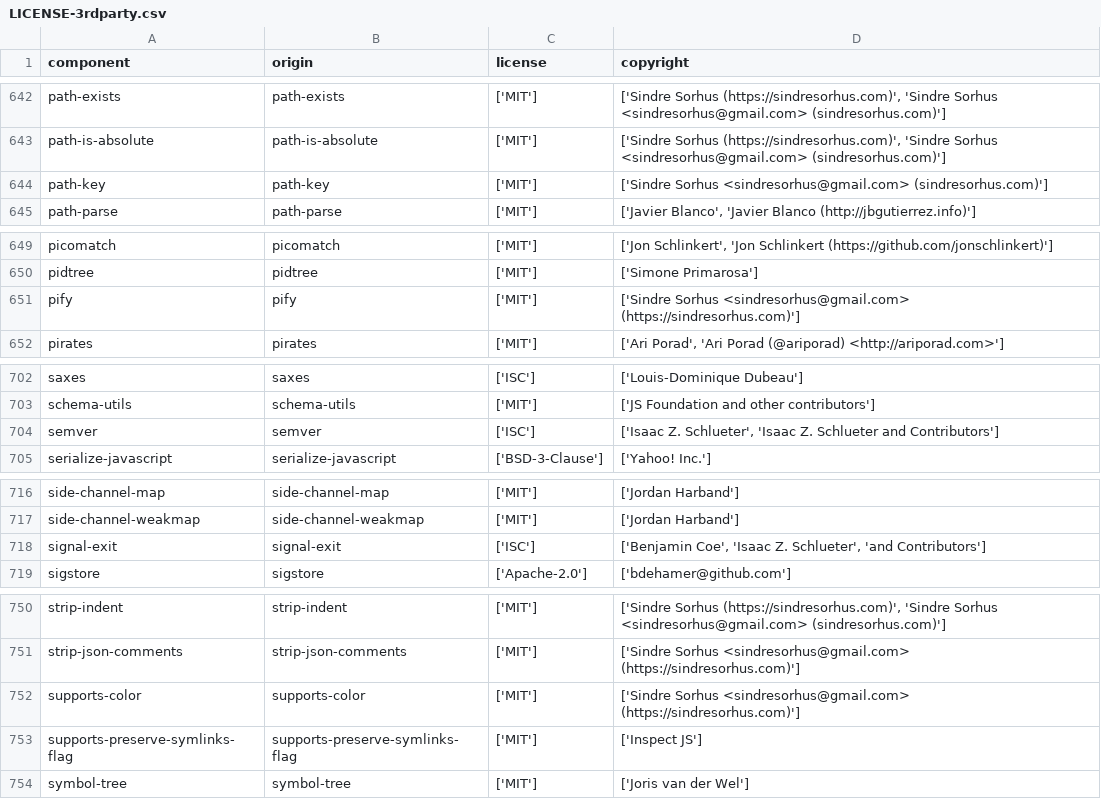
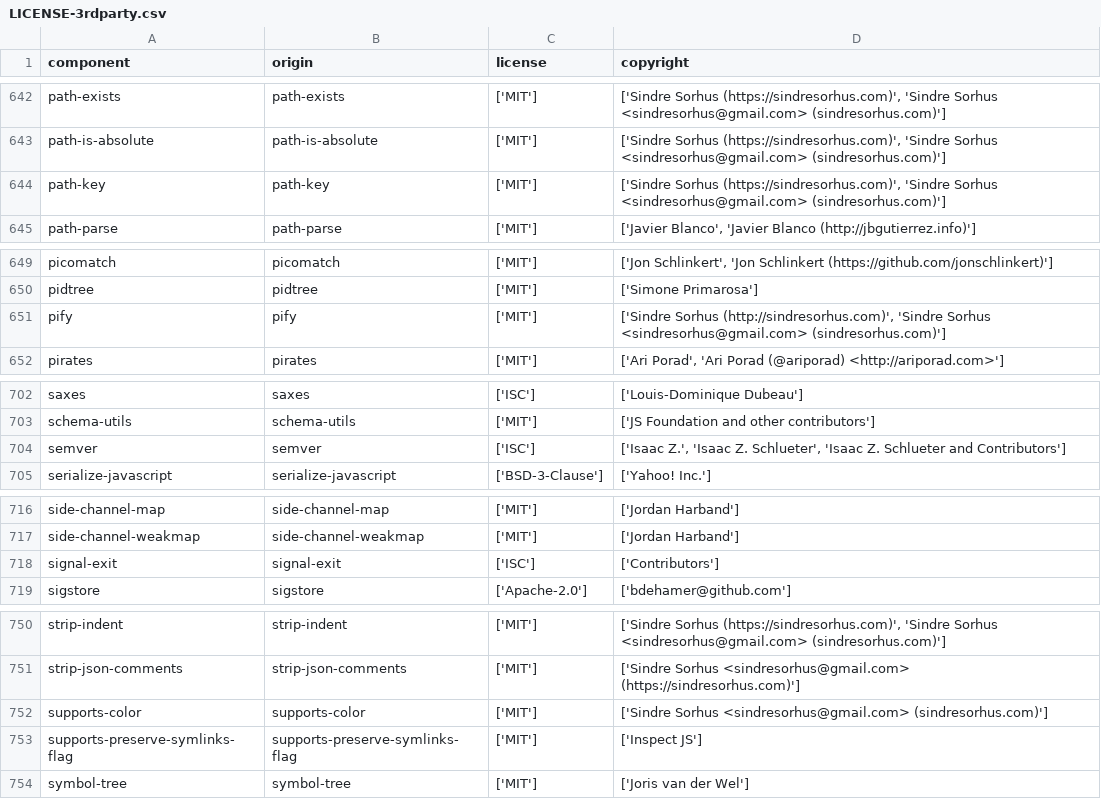
Before and after one commit to DataDog/openfeature-js-client, a CSV file: LICENSE-3rdparty.csv, drawn as a sheet; only a part is shown, gaps mark what is left out; the diff covers the shown part only.

```diff
--- a/LICENSE-3rdparty.csv
+++ b/LICENSE-3rdparty.csv
@@ -643,3 +643,3 @@
 "path-is-absolute","path-is-absolute","['MIT']","['Sindre Sorhus (https://sindresorhus.com)', 'Sindre Sorhus <sindresorhus@gmail.com> (sindresorhus.com)']"
-"path-key","path-key","['MIT']","['Sindre Sorhus <sindresorhus@gmail.com> (sindresorhus.com)']"
+"path-key","path-key","['MIT']","['Sindre Sorhus (https://sindresorhus.com)', 'Sindre Sorhus <sindresorhus@gmail.com> (sindresorhus.com)']"
 "path-parse","path-parse","['MIT']","['Javier Blanco', 'Javier Blanco (http://jbgutierrez.info)']"
@@ -650,3 +650,3 @@
 "pidtree","pidtree","['MIT']","['Simone Primarosa']"
-"pify","pify","['MIT']","['Sindre Sorhus <sindresorhus@gmail.com> (https://sindresorhus.com)']"
+"pify","pify","['MIT']","['Sindre Sorhus (http://sindresorhus.com)', 'Sindre Sorhus <sindresorhus@gmail.com> (sindresorhus.com)']"
 "pirates","pirates","['MIT']","['Ari Porad', 'Ari Porad (@ariporad) <http://ariporad.com>']"
@@ -703,3 +703,3 @@
 "schema-utils","schema-utils","['MIT']","['JS Foundation and other contributors']"
-"semver","semver","['ISC']","['Isaac Z. Schlueter', 'Isaac Z. Schlueter and Contributors']"
+"semver","semver","['ISC']","['Isaac Z.', 'Isaac Z. Schlueter', 'Isaac Z. Schlueter and Contributors']"
 "serialize-javascript","serialize-javascript","['BSD-3-Clause']","['Yahoo! Inc.']"
@@ -717,3 +717,3 @@
 "side-channel-weakmap","side-channel-weakmap","['MIT']","['Jordan Harband']"
-"signal-exit","signal-exit","['ISC']","['Benjamin Coe', 'Isaac Z. Schlueter', 'and Contributors']"
+"signal-exit","signal-exit","['ISC']","['Contributors']"
 "sigstore","sigstore","['Apache-2.0']","['bdehamer@github.com']"
@@ -751,3 +751,3 @@
 "strip-json-comments","strip-json-comments","['MIT']","['Sindre Sorhus <sindresorhus@gmail.com> (https://sindresorhus.com)']"
-"supports-color","supports-color","['MIT']","['Sindre Sorhus <sindresorhus@gmail.com> (https://sindresorhus.com)']"
+"supports-color","supports-color","['MIT']","['Sindre Sorhus <sindresorhus@gmail.com> (sindresorhus.com)']"
 "supports-preserve-symlinks-flag","supports-preserve-symlinks-flag","['MIT']","['Inspect JS']"
```
Also changed, not shown: 17 edited cells elsewhere in this file.
